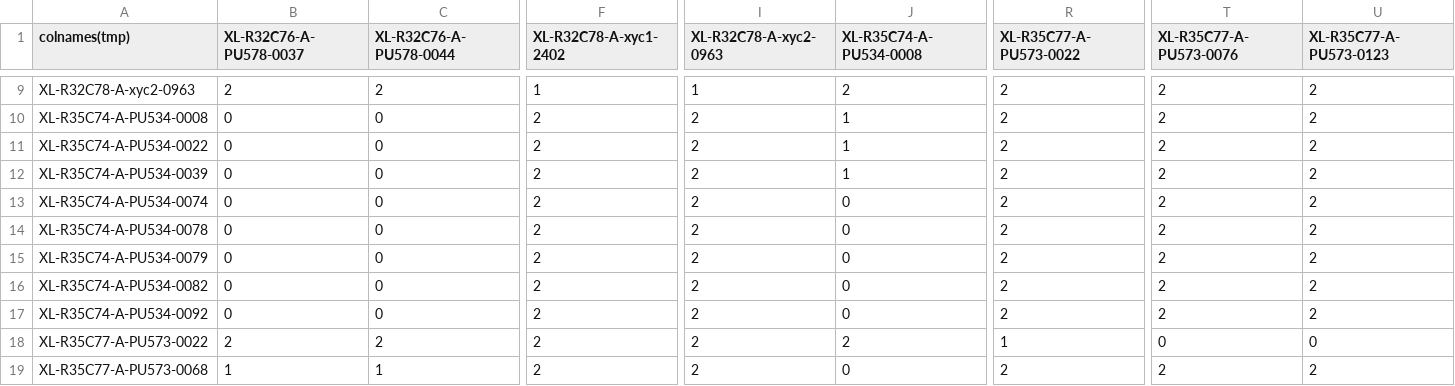
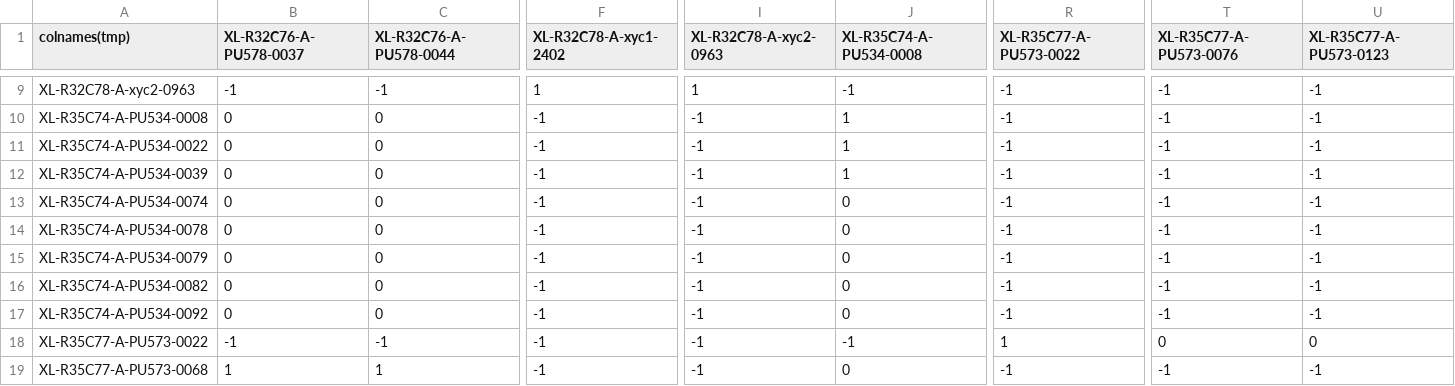
Before and after one commit to guoziqi1275/CSE583_final_project, a CSV file: data/real_leopard_matrix.csv, drawn as a sheet; only a part is shown, gaps mark what is left out; the diff covers the shown part only; the diff names each change by its address in the sheet, - before the commit and + after, or states it on an @@ line.

```diff
--- a/data/real_leopard_matrix.csv
+++ b/data/real_leopard_matrix.csv
-B9 (XL-R32C76-A-PU578-0037): 2
+B9 (XL-R32C76-A-PU578-0037): -1
-C9 (XL-R32C76-A-PU578-0044): 2
+C9 (XL-R32C76-A-PU578-0044): -1
-J9 (XL-R35C74-A-PU534-0008): 2
+J9 (XL-R35C74-A-PU534-0008): -1
-R9:R17 (XL-R35C77-A-PU573-0022): 2
+R9:R17 (XL-R35C77-A-PU573-0022): -1
-T9:T17 (XL-R35C77-A-PU573-0076): 2
+T9:T17 (XL-R35C77-A-PU573-0076): -1
-U9:U17 (XL-R35C77-A-PU573-0123): 2
+U9:U17 (XL-R35C77-A-PU573-0123): -1
-F10:F19 (XL-R32C78-A-xyc1-2402): 2
+F10:F19 (XL-R32C78-A-xyc1-2402): -1
-I10:I19 (XL-R32C78-A-xyc2-0963): 2
+I10:I19 (XL-R32C78-A-xyc2-0963): -1
-B18 (XL-R32C76-A-PU578-0037): 2
+B18 (XL-R32C76-A-PU578-0037): -1
-C18 (XL-R32C76-A-PU578-0044): 2
+C18 (XL-R32C76-A-PU578-0044): -1
-J18 (XL-R35C74-A-PU534-0008): 2
+J18 (XL-R35C74-A-PU534-0008): -1
-R19 (XL-R35C77-A-PU573-0022): 2
+R19 (XL-R35C77-A-PU573-0022): -1
-T19 (XL-R35C77-A-PU573-0076): 2
+T19 (XL-R35C77-A-PU573-0076): -1
-U19 (XL-R35C77-A-PU573-0123): 2
+U19 (XL-R35C77-A-PU573-0123): -1
```
Also changed, not shown: 102 edited cells elsewhere in this file, 15 other files.
